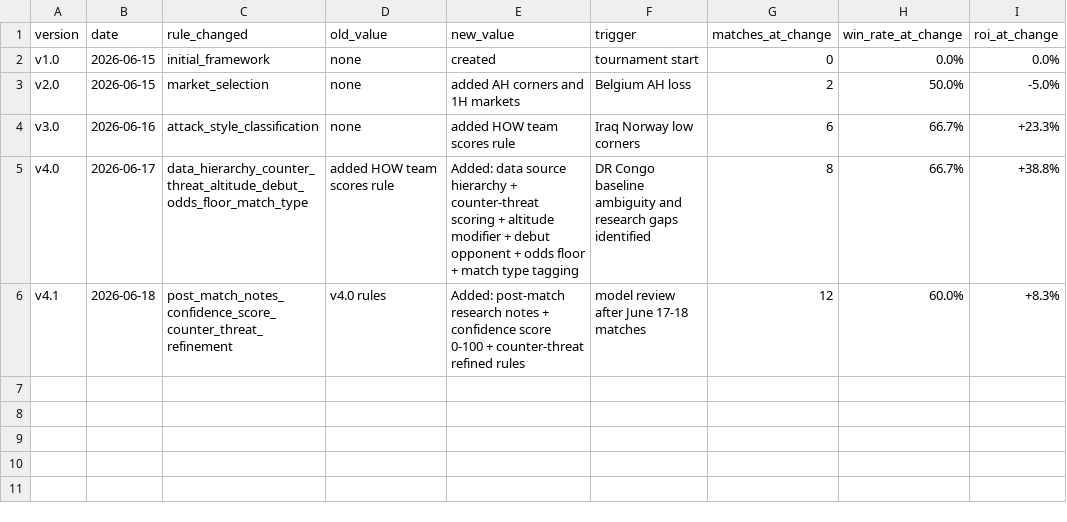
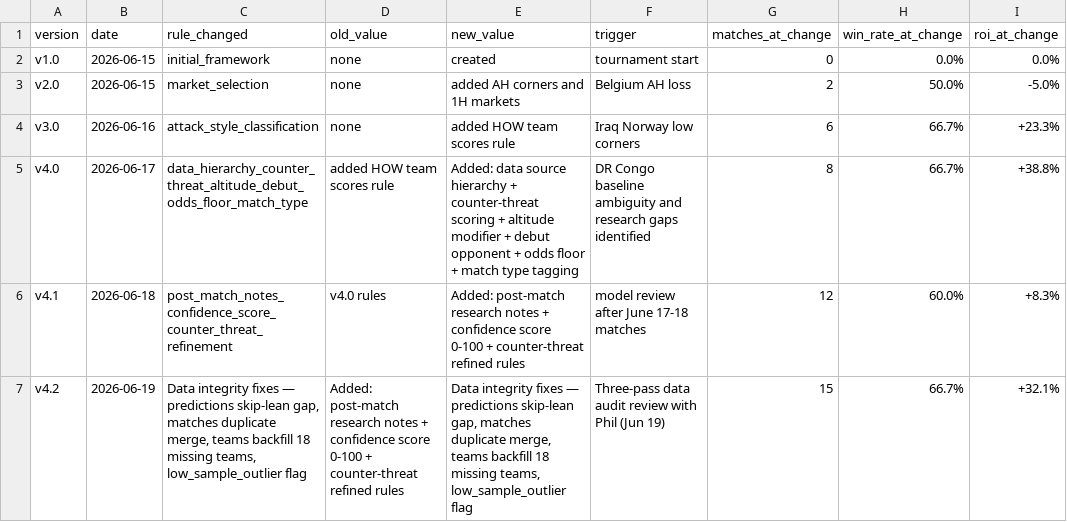
Before and after one commit to phildinh/world-cup-corners-model, a CSV file: data/model_versions.csv, drawn as a sheet; the diff names each change by its address in the sheet, - before the commit and + after, or states it on an @@ line.

```diff
--- a/data/model_versions.csv
+++ b/data/model_versions.csv
+row 7: v4.2 | 2026-06-19 | Data integrity fixes — predictions skip-lean gap, matches duplicate merge, teams backfill 18 missing teams, low_sample_outlier flag | Added: post-match research notes + confidence score 0-100 + counter-threat refined rules | Data integrity fixes — predictions skip-lean gap, matches duplicate merge, teams backfill 18 missing teams, low_sample_outlier flag | Three-pass data audit review with Phil (Jun 19) | 15 | 66.7% | +32.1%
```
Also changed, not shown: data/lessons.csv, data/matches.csv, 10 other files.
